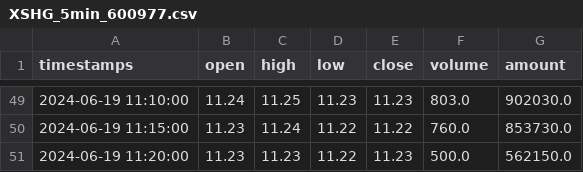
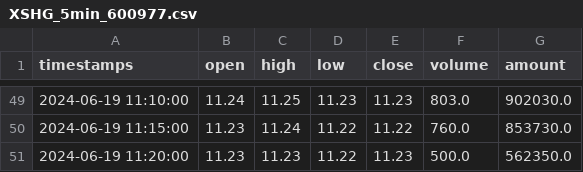
Before and after one commit to jodymeredi/Kronos, a CSV file: examples/data/XSHG_5min_600977.csv, drawn as a sheet; only a part is shown, gaps mark what is left out.

Commit message:
fix: complete truncated last row in XSHG_5min_600977.csv with estimated volume and amount values

```diff
--- a/examples/data/XSHG_5min_600977.csv
+++ b/examples/data/XSHG_5min_600977.csv
@@ -50,2 +50,2 @@ timestamps,open,high,low,close,volume,amount
 2024-06-19 11:15:00,11.23,11.24,11.22,11.22,760.0,853730.0
-2024-06-19 11:20:00,11.23,11.23,11.22,11.23,500.0,562150.0
+2024-06-19 11:20:00,11.23,11.23,11.22,11.23,500.0,562350.0
```
